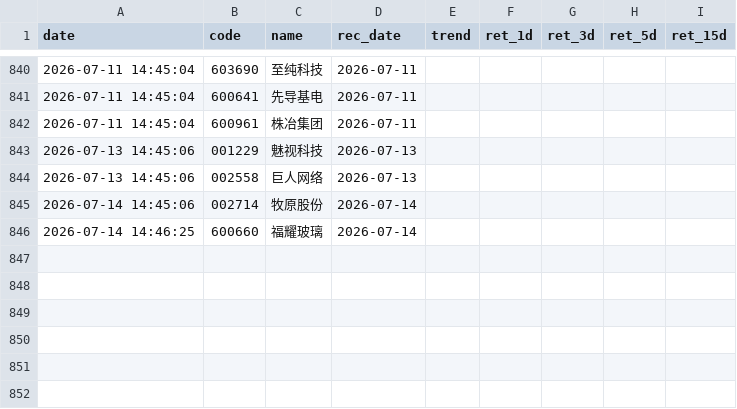
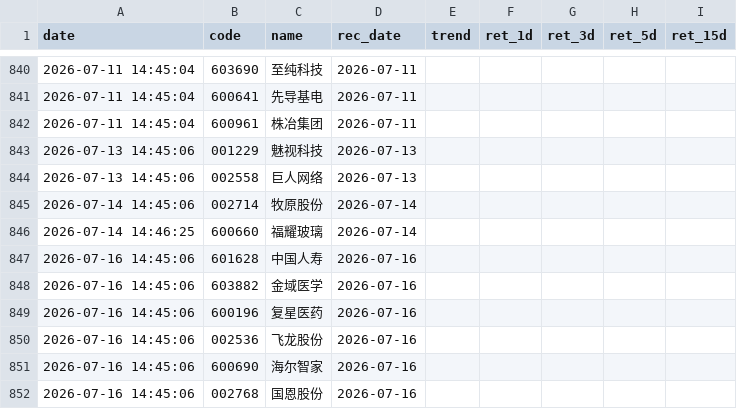
Before and after one commit to wssaidong/AAna, a CSV file: data/rec_feedback.csv, drawn as a sheet; only a part is shown, gaps mark what is left out.

```diff
--- a/data/rec_feedback.csv
+++ b/data/rec_feedback.csv
@@ -846 +846,7 @@ date,code,name,rec_date,trend,ret_1d,ret_3d,ret_5d,ret_15d
 2026-07-14 14:46:25,600660,福耀玻璃,2026-07-14,,,,,
+2026-07-16 14:45:06,601628,中国人寿,2026-07-16,,,,,
+2026-07-16 14:45:06,603882,金域医学,2026-07-16,,,,,
+2026-07-16 14:45:06,600196,复星医药,2026-07-16,,,,,
+2026-07-16 14:45:06,002536,飞龙股份,2026-07-16,,,,,
+2026-07-16 14:45:06,600690,海尔智家,2026-07-16,,,,,
+2026-07-16 14:45:06,002768,国恩股份,2026-07-16,,,,,
```
Also changed, not shown: 14 other files.
